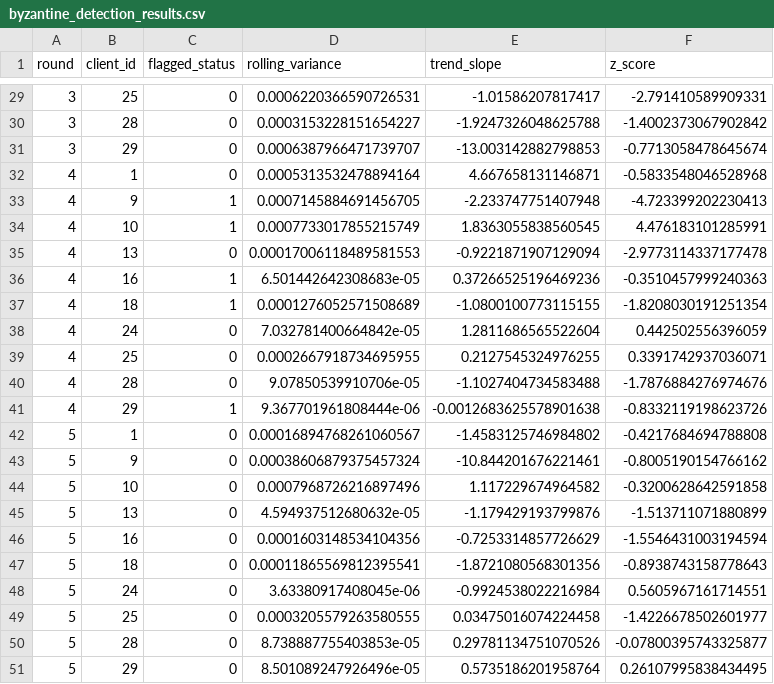
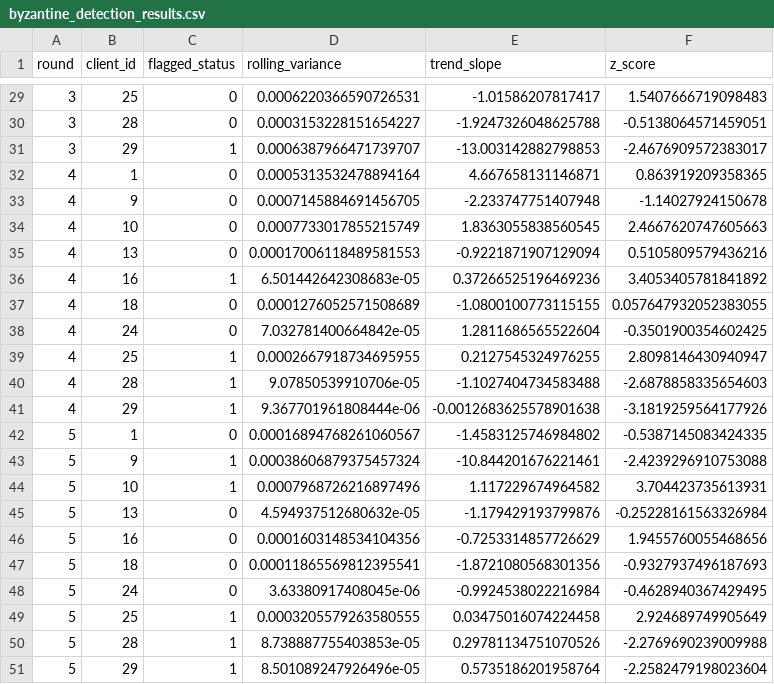
Before and after one commit to nav-yeah/Shapley-FL, a CSV file: byzantine_detection_results.csv, drawn as a sheet; only a part is shown, gaps mark what is left out; the diff covers the shown part only.

```diff
--- a/byzantine_detection_results.csv
+++ b/byzantine_detection_results.csv
@@ -29,23 +29,23 @@ round,client_id,flagged_status,rolling_variance,trend_slope,z_score
-3,25,0,0.0006220366590726531,-1.01586207817417,-2.791410589909331
-3,28,0,0.0003153228151654227,-1.9247326048625788,-1.4002373067902842
-3,29,0,0.0006387966471739707,-13.003142882798853,-0.7713058478645674
-4,1,0,0.0005313532478894164,4.667658131146871,-0.5833548046528968
-4,9,1,0.0007145884691456705,-2.233747751407948,-4.723399202230413
-4,10,1,0.0007733017855215749,1.8363055838560545,4.476183101285991
-4,13,0,0.00017006118489581553,-0.9221871907129094,-2.9773114337177478
-4,16,1,6.501442642308683e-05,0.37266525196469236,-0.3510457999240363
-4,18,1,0.0001276052571508689,-1.0800100773115155,-1.8208030191251354
-4,24,0,7.032781400664842e-05,1.2811686565522604,0.442502556396059
-4,25,0,0.0002667918734695955,0.2127545324976255,0.3391742937036071
-4,28,0,9.07850539910706e-05,-1.1027404734583488,-1.7876884276974676
-4,29,1,9.367701961808444e-06,-0.0012683625578901638,-0.8332119198623726
-5,1,0,0.00016894768261060567,-1.4583125746984802,-0.4217684694788808
-5,9,0,0.00038606879375457324,-10.844201676221461,-0.8005190154766162
-5,10,0,0.0007968726216897496,1.117229674964582,-0.3200628642591858
-5,13,0,4.594937512680632e-05,-1.179429193799876,-1.513711071880899
-5,16,0,0.0001603148534104356,-0.7253314857726629,-1.5546431003194594
-5,18,0,0.00011865569812395541,-1.8721080568301356,-0.8938743158778643
-5,24,0,3.63380917408045e-06,-0.9924538022216984,0.5605967161714551
-5,25,0,0.0003205579263580555,0.03475016074224458,-1.4226678502601977
-5,28,0,8.738887755403853e-05,0.29781134751070526,-0.07800395743325877
-5,29,0,8.501089247926496e-05,0.5735186201958764,0.26107995838434495
+3,25,0,0.0006220366590726531,-1.01586207817417,1.5407666719098483
+3,28,0,0.0003153228151654227,-1.9247326048625788,-0.5138064571459051
+3,29,1,0.0006387966471739707,-13.003142882798853,-2.4676909572383017
+4,1,0,0.0005313532478894164,4.667658131146871,0.863919209358365
+4,9,0,0.0007145884691456705,-2.233747751407948,-1.14027924150678
+4,10,0,0.0007733017855215749,1.8363055838560545,2.4667620747605663
+4,13,0,0.00017006118489581553,-0.9221871907129094,0.5105809579436216
+4,16,1,6.501442642308683e-05,0.37266525196469236,3.4053405781841892
+4,18,0,0.0001276052571508689,-1.0800100773115155,0.057647932052383055
+4,24,0,7.032781400664842e-05,1.2811686565522604,-0.3501900354602425
+4,25,1,0.0002667918734695955,0.2127545324976255,2.8098146430940947
+4,28,1,9.07850539910706e-05,-1.1027404734583488,-2.6878858335654603
+4,29,1,9.367701961808444e-06,-0.0012683625578901638,-3.1819259564177926
+5,1,0,0.00016894768261060567,-1.4583125746984802,-0.5387145083424335
+5,9,1,0.00038606879375457324,-10.844201676221461,-2.4239296910753088
+5,10,1,0.0007968726216897496,1.117229674964582,3.704423735613931
+5,13,0,4.594937512680632e-05,-1.179429193799876,-0.25228161563326984
+5,16,0,0.0001603148534104356,-0.7253314857726629,1.9455760055468656
+5,18,0,0.00011865569812395541,-1.8721080568301356,-0.9327937496187693
+5,24,0,3.63380917408045e-06,-0.9924538022216984,-0.4628940367429495
+5,25,1,0.0003205579263580555,0.03475016074224458,2.924689749905649
+5,28,1,8.738887755403853e-05,0.29781134751070526,-2.2769690239009988
+5,29,1,8.501089247926496e-05,0.5735186201958764,-2.2582479198023604
```
Also changed, not shown: 35 edited cells elsewhere in this file, 4 other files.
